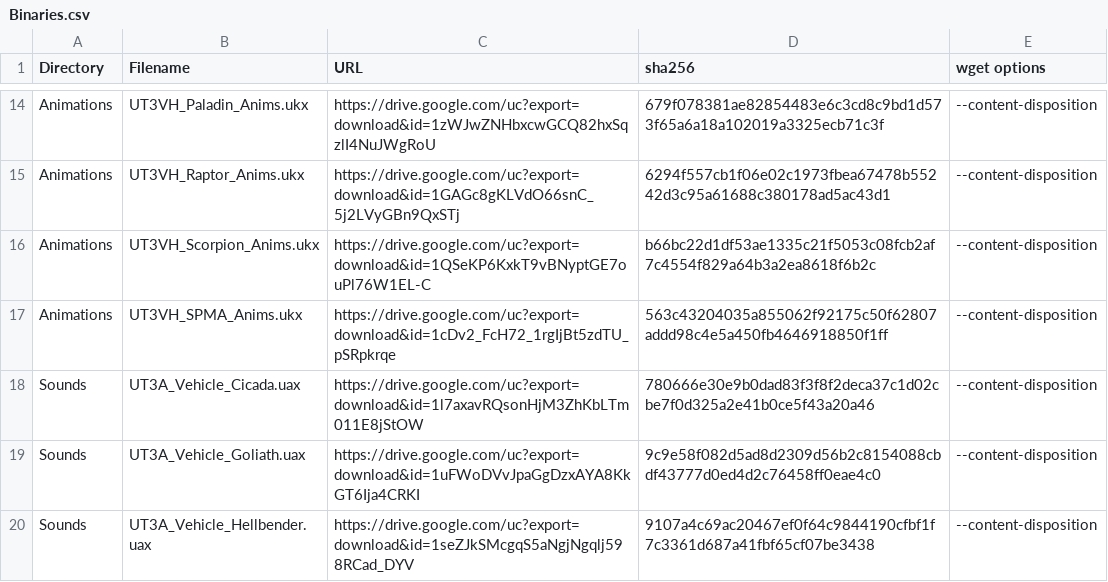
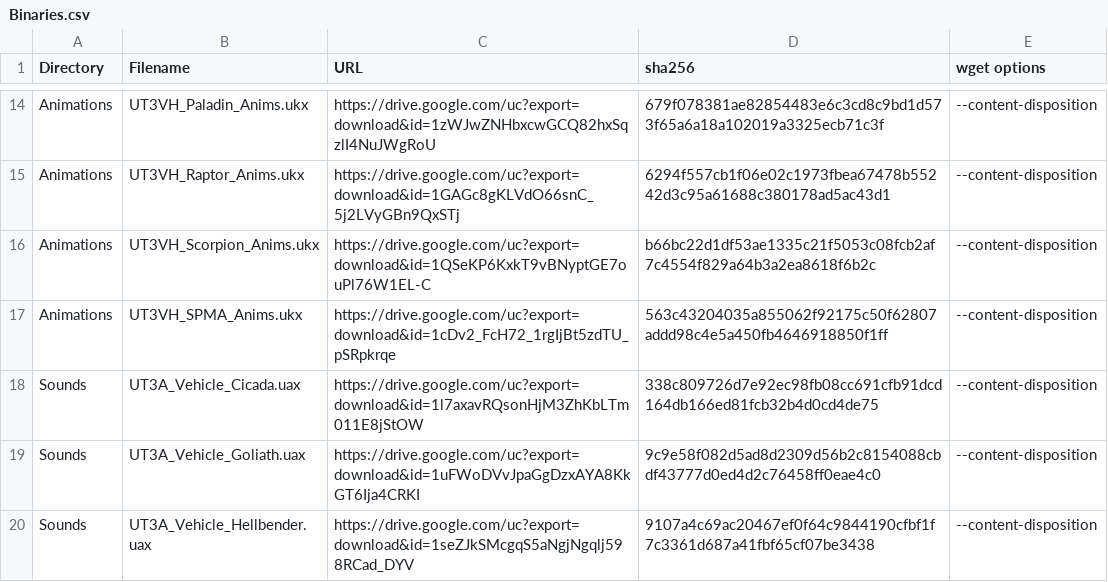
Before and after one commit to GreatEmerald/UT3Vehicles, a CSV file: Binaries.csv, drawn as a sheet; only a part is shown, gaps mark what is left out.

Commit message:
Update Binaries.csv

```diff
--- a/Binaries.csv
+++ b/Binaries.csv
@@ -17,3 +17,3 @@ Animations,UT3VH_Scorpion_Anims.ukx,https://drive.google.com/uc?export=download&
 Animations,UT3VH_SPMA_Anims.ukx,https://drive.google.com/uc?export=download&id=1cDv2_FcH72_1rgIjBt5zdTU_pSRpkrqe,563c43204035a855062f92175c50f62807addd98c4e5a450fb4646918850f1ff,--content-disposition
-Sounds,UT3A_Vehicle_Cicada.uax,https://drive.google.com/uc?export=download&id=1l7axavRQsonHjM3ZhKbLTm011E8jStOW,780666e30e9b0dad83f3f8f2deca37c1d02cbe7f0d325a2e41b0ce5f43a20a46,--content-disposition
+Sounds,UT3A_Vehicle_Cicada.uax,https://drive.google.com/uc?export=download&id=1l7axavRQsonHjM3ZhKbLTm011E8jStOW,338c809726d7e92ec98fb08cc691cfb91dcd164db166ed81fcb32b4d0cd4de75,--content-disposition
 Sounds,UT3A_Vehicle_Goliath.uax,https://drive.google.com/uc?export=download&id=1uFWoDVvJpaGgDzxAYA8KkGT6Ija4CRKI,9c9e58f082d5ad8d2309d56b2c8154088cbdf43777d0ed4d2c76458ff0eae4c0,--content-disposition
```
